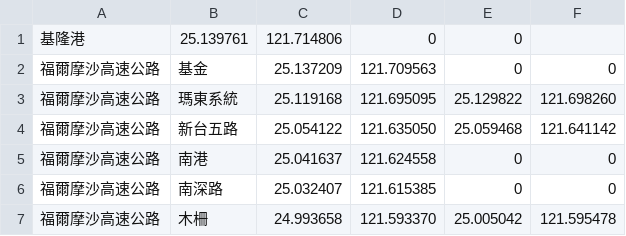
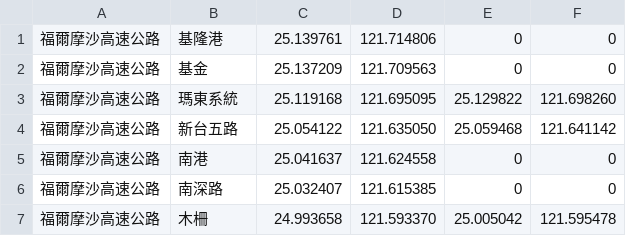
Before and after one commit to fantasywind/Taiwan-Freeway-Gate-GPS, a CSV file: freeway_no3.csv, drawn as a sheet; only a part is shown.

Commit message:
Fixed 基隆港 Freeway Name

```diff
--- a/freeway_no3.csv
+++ b/freeway_no3.csv
@@ -1,2 +1,2 @@
-基隆港,25.139761,121.714806,0,0
+福爾摩沙高速公路,基隆港,25.139761,121.714806,0,0
 福爾摩沙高速公路,基金,25.137209,121.709563,0,0
```
